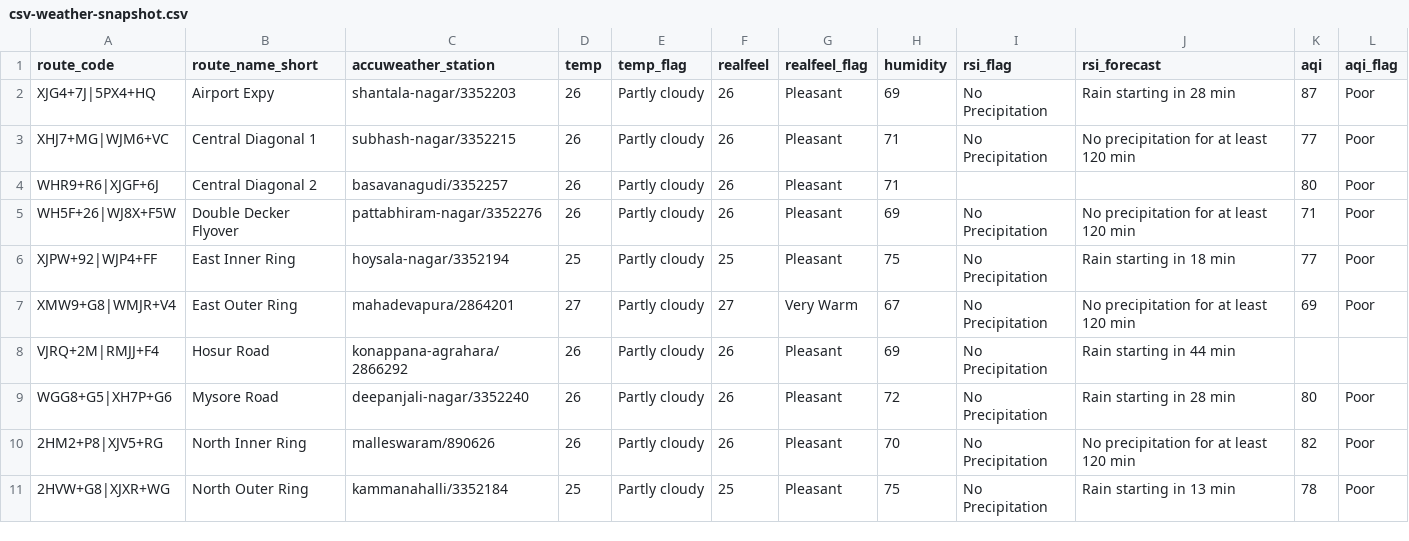
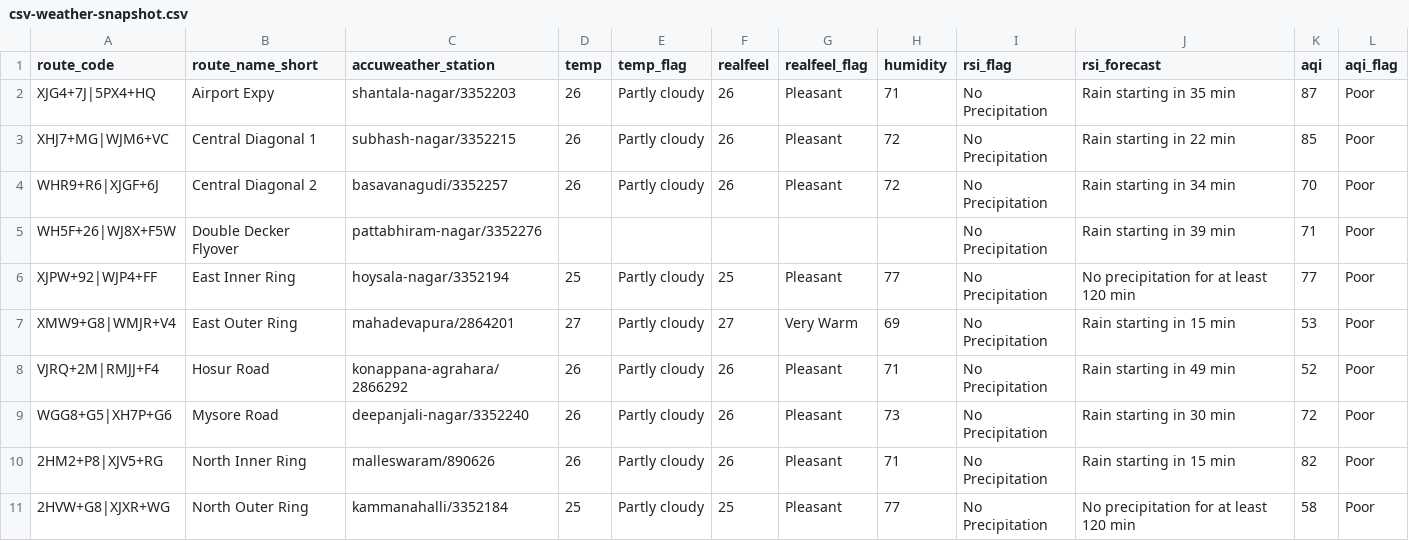
Before and after one commit to thecont1/blr-traffic-monitor, a CSV file: data/csv-weather-snapshot.csv, drawn as a sheet; only a part is shown; the diff covers the shown part only.

```diff
--- a/data/csv-weather-snapshot.csv
+++ b/data/csv-weather-snapshot.csv
@@ -1,11 +1,11 @@
 route_code,route_name_short,accuweather_station,temp,temp_flag,realfeel,realfeel_flag,humidity,rsi_flag,rsi_forecast,aqi,aqi_flag
-XJG4+7J|5PX4+HQ,Airport Expy,shantala-nagar/3352203,26,Partly cloudy,26,Pleasant,69,No Precipitation,Rain starting in 28 min,87,Poor
-XHJ7+MG|WJM6+VC,Central Diagonal 1,subhash-nagar/3352215,26,Partly cloudy,26,Pleasant,71,No Precipitation,No precipitation for at least 120 min,77,Poor
-WHR9+R6|XJGF+6J,Central Diagonal 2,basavanagudi/3352257,26,Partly cloudy,26,Pleasant,71,,,80,Poor
-WH5F+26|WJ8X+F5W,Double Decker Flyover,pattabhiram-nagar/3352276,26,Partly cloudy,26,Pleasant,69,No Precipitation,No precipitation for at least 120 min,71,Poor
-XJPW+92|WJP4+FF,East Inner Ring,hoysala-nagar/3352194,25,Partly cloudy,25,Pleasant,75,No Precipitation,Rain starting in 18 min,77,Poor
-XMW9+G8|WMJR+V4,East Outer Ring,mahadevapura/2864201,27,Partly cloudy,27,Very Warm,67,No Precipitation,No precipitation for at least 120 min,69,Poor
-VJRQ+2M|RMJJ+F4,Hosur Road,konappana-agrahara/2866292,26,Partly cloudy,26,Pleasant,69,No Precipitation,Rain starting in 44 min,,
-WGG8+G5|XH7P+G6,Mysore Road,deepanjali-nagar/3352240,26,Partly cloudy,26,Pleasant,72,No Precipitation,Rain starting in 28 min,80,Poor
-2HM2+P8|XJV5+RG,North Inner Ring,malleswaram/890626,26,Partly cloudy,26,Pleasant,70,No Precipitation,No precipitation for at least 120 min,82,Poor
-2HVW+G8|XJXR+WG,North Outer Ring,kammanahalli/3352184,25,Partly cloudy,25,Pleasant,75,No Precipitation,Rain starting in 13 min,78,Poor
+XJG4+7J|5PX4+HQ,Airport Expy,shantala-nagar/3352203,26,Partly cloudy,26,Pleasant,71,No Precipitation,Rain starting in 35 min,87,Poor
+XHJ7+MG|WJM6+VC,Central Diagonal 1,subhash-nagar/3352215,26,Partly cloudy,26,Pleasant,72,No Precipitation,Rain starting in 22 min,85,Poor
+WHR9+R6|XJGF+6J,Central Diagonal 2,basavanagudi/3352257,26,Partly cloudy,26,Pleasant,72,No Precipitation,Rain starting in 34 min,70,Poor
+WH5F+26|WJ8X+F5W,Double Decker Flyover,pattabhiram-nagar/3352276,,,,,,No Precipitation,Rain starting in 39 min,71,Poor
+XJPW+92|WJP4+FF,East Inner Ring,hoysala-nagar/3352194,25,Partly cloudy,25,Pleasant,77,No Precipitation,No precipitation for at least 120 min,77,Poor
+XMW9+G8|WMJR+V4,East Outer Ring,mahadevapura/2864201,27,Partly cloudy,27,Very Warm,69,No Precipitation,Rain starting in 15 min,53,Poor
+VJRQ+2M|RMJJ+F4,Hosur Road,konappana-agrahara/2866292,26,Partly cloudy,26,Pleasant,71,No Precipitation,Rain starting in 49 min,52,Poor
+WGG8+G5|XH7P+G6,Mysore Road,deepanjali-nagar/3352240,26,Partly cloudy,26,Pleasant,73,No Precipitation,Rain starting in 30 min,72,Poor
+2HM2+P8|XJV5+RG,North Inner Ring,malleswaram/890626,26,Partly cloudy,26,Pleasant,71,No Precipitation,Rain starting in 15 min,82,Poor
+2HVW+G8|XJXR+WG,North Outer Ring,kammanahalli/3352184,25,Partly cloudy,25,Pleasant,77,No Precipitation,No precipitation for at least 120 min,58,Poor
```
Also changed, not shown: 11 edited cells elsewhere in this file, 1 other file.
